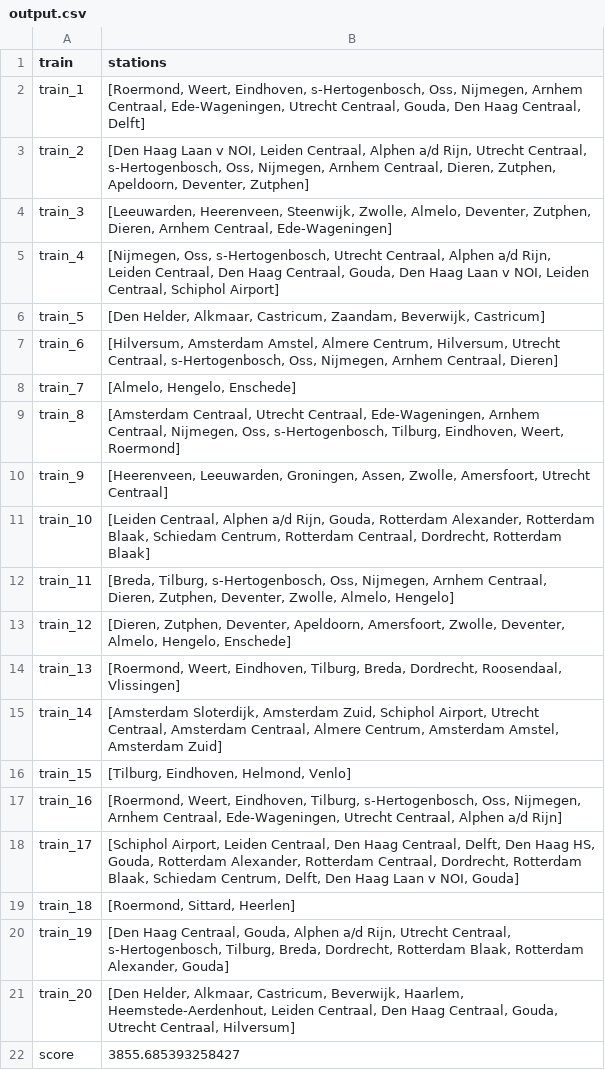
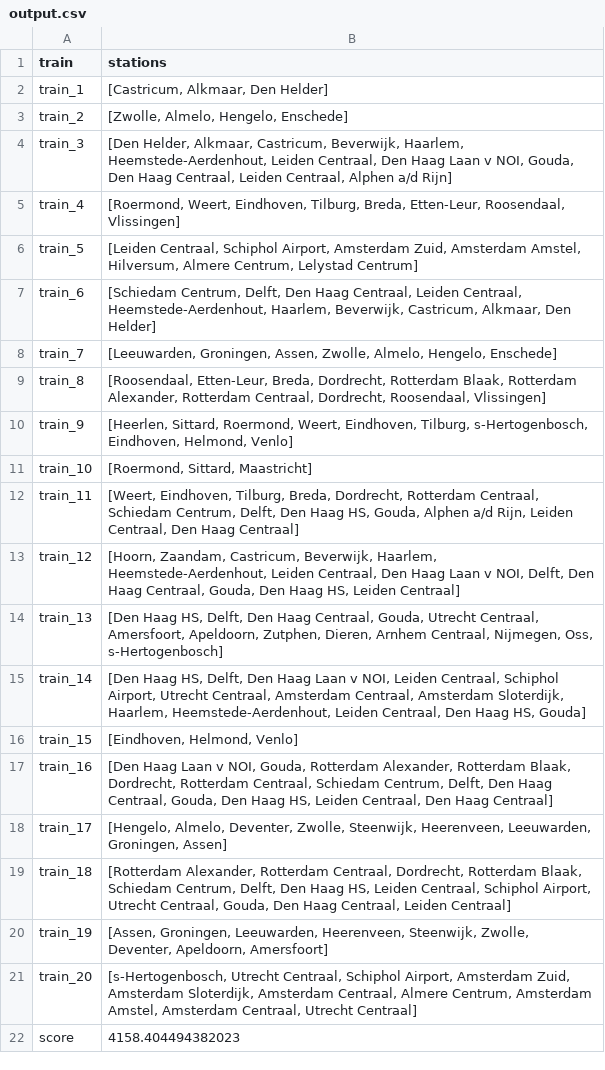
Before and after one commit to Tanneheemsbergen/NLRail, a CSV file: output.csv, drawn as a sheet.

```diff
--- a/output.csv
+++ b/output.csv
@@ -1,22 +1,22 @@
 train,stations
-train_1,"[Roermond, Weert, Eindhoven, s-Hertogenbosch, Oss, Nijmegen, Arnhem Centraal, Ede-Wageningen, Utrecht Centraal, Gouda, Den Haag Centraal, Delft]"
-train_2,"[Den Haag Laan v NOI, Leiden Centraal, Alphen a/d Rijn, Utrecht Centraal, s-Hertogenbosch, Oss, Nijmegen, Arnhem Centraal, Dieren, Zutphen, Apeldoorn, Deventer, Zutphen]"
-train_3,"[Leeuwarden, Heerenveen, Steenwijk, Zwolle, Almelo, Deventer, Zutphen, Dieren, Arnhem Centraal, Ede-Wageningen]"
-train_4,"[Nijmegen, Oss, s-Hertogenbosch, Utrecht Centraal, Alphen a/d Rijn, Leiden Centraal, Den Haag Centraal, Gouda, Den Haag Laan v NOI, Leiden Centraal, Schiphol Airport]"
-train_5,"[Den Helder, Alkmaar, Castricum, Zaandam, Beverwijk, Castricum]"
-train_6,"[Hilversum, Amsterdam Amstel, Almere Centrum, Hilversum, Utrecht Centraal, s-Hertogenbosch, Oss, Nijmegen, Arnhem Centraal, Dieren]"
-train_7,"[Almelo, Hengelo, Enschede]"
-train_8,"[Amsterdam Centraal, Utrecht Centraal, Ede-Wageningen, Arnhem Centraal, Nijmegen, Oss, s-Hertogenbosch, Tilburg, Eindhoven, Weert, Roermond]"
-train_9,"[Heerenveen, Leeuwarden, Groningen, Assen, Zwolle, Amersfoort, Utrecht Centraal]"
-train_10,"[Leiden Centraal, Alphen a/d Rijn, Gouda, Rotterdam Alexander, Rotterdam Blaak, Schiedam Centrum, Rotterdam Centraal, Dordrecht, Rotterdam Blaak]"
-train_11,"[Breda, Tilburg, s-Hertogenbosch, Oss, Nijmegen, Arnhem Centraal, Dieren, Zutphen, Deventer, Zwolle, Almelo, Hengelo]"
-train_12,"[Dieren, Zutphen, Deventer, Apeldoorn, Amersfoort, Zwolle, Deventer, Almelo, Hengelo, Enschede]"
-train_13,"[Roermond, Weert, Eindhoven, Tilburg, Breda, Dordrecht, Roosendaal, Vlissingen]"
-train_14,"[Amsterdam Sloterdijk, Amsterdam Zuid, Schiphol Airport, Utrecht Centraal, Amsterdam Centraal, Almere Centrum, Amsterdam Amstel, Amsterdam Zuid]"
-train_15,"[Tilburg, Eindhoven, Helmond, Venlo]"
-train_16,"[Roermond, Weert, Eindhoven, Tilburg, s-Hertogenbosch, Oss, Nijmegen, Arnhem Centraal, Ede-Wageningen, Utrecht Centraal, Alphen a/d Rijn]"
-train_17,"[Schiphol Airport, Leiden Centraal, Den Haag Centraal, Delft, Den Haag HS, Gouda, Rotterdam Alexander, Rotterdam Centraal, Dordrecht, Rotterdam Blaak, Schiedam Centrum, Delft, Den Haag Laan v NOI, Gouda]"
-train_18,"[Roermond, Sittard, Heerlen]"
-train_19,"[Den Haag Centraal, Gouda, Alphen a/d Rijn, Utrecht Centraal, s-Hertogenbosch, Tilburg, Breda, Dordrecht, Rotterdam Blaak, Rotterdam Alexander, Gouda]"
-train_20,"[Den Helder, Alkmaar, Castricum, Beverwijk, Haarlem, Heemstede-Aerdenhout, Leiden Centraal, Den Haag Centraal, Gouda, Utrecht Centraal, Hilversum]"
-score,3855.685393258427
+train_1,"[Castricum, Alkmaar, Den Helder]"
+train_2,"[Zwolle, Almelo, Hengelo, Enschede]"
+train_3,"[Den Helder, Alkmaar, Castricum, Beverwijk, Haarlem, Heemstede-Aerdenhout, Leiden Centraal, Den Haag Laan v NOI, Gouda, Den Haag Centraal, Leiden Centraal, Alphen a/d Rijn]"
+train_4,"[Roermond, Weert, Eindhoven, Tilburg, Breda, Etten-Leur, Roosendaal, Vlissingen]"
+train_5,"[Leiden Centraal, Schiphol Airport, Amsterdam Zuid, Amsterdam Amstel, Hilversum, Almere Centrum, Lelystad Centrum]"
+train_6,"[Schiedam Centrum, Delft, Den Haag Centraal, Leiden Centraal, Heemstede-Aerdenhout, Haarlem, Beverwijk, Castricum, Alkmaar, Den Helder]"
+train_7,"[Leeuwarden, Groningen, Assen, Zwolle, Almelo, Hengelo, Enschede]"
+train_8,"[Roosendaal, Etten-Leur, Breda, Dordrecht, Rotterdam Blaak, Rotterdam Alexander, Rotterdam Centraal, Dordrecht, Roosendaal, Vlissingen]"
+train_9,"[Heerlen, Sittard, Roermond, Weert, Eindhoven, Tilburg, s-Hertogenbosch, Eindhoven, Helmond, Venlo]"
+train_10,"[Roermond, Sittard, Maastricht]"
+train_11,"[Weert, Eindhoven, Tilburg, Breda, Dordrecht, Rotterdam Centraal, Schiedam Centrum, Delft, Den Haag HS, Gouda, Alphen a/d Rijn, Leiden Centraal, Den Haag Centraal]"
+train_12,"[Hoorn, Zaandam, Castricum, Beverwijk, Haarlem, Heemstede-Aerdenhout, Leiden Centraal, Den Haag Laan v NOI, Delft, Den Haag Centraal, Gouda, Den Haag HS, Leiden Centraal]"
+train_13,"[Den Haag HS, Delft, Den Haag Centraal, Gouda, Utrecht Centraal, Amersfoort, Apeldoorn, Zutphen, Dieren, Arnhem Centraal, Nijmegen, Oss, s-Hertogenbosch]"
+train_14,"[Den Haag HS, Delft, Den Haag Laan v NOI, Leiden Centraal, Schiphol Airport, Utrecht Centraal, Amsterdam Centraal, Amsterdam Sloterdijk, Haarlem, Heemstede-Aerdenhout, Leiden Centraal, Den Haag HS, Gouda]"
+train_15,"[Eindhoven, Helmond, Venlo]"
+train_16,"[Den Haag Laan v NOI, Gouda, Rotterdam Alexander, Rotterdam Blaak, Dordrecht, Rotterdam Centraal, Schiedam Centrum, Delft, Den Haag Centraal, Gouda, Den Haag HS, Leiden Centraal, Den Haag Centraal]"
+train_17,"[Hengelo, Almelo, Deventer, Zwolle, Steenwijk, Heerenveen, Leeuwarden, Groningen, Assen]"
+train_18,"[Rotterdam Alexander, Rotterdam Centraal, Dordrecht, Rotterdam Blaak, Schiedam Centrum, Delft, Den Haag HS, Leiden Centraal, Schiphol Airport, Utrecht Centraal, Gouda, Den Haag Centraal, Leiden Centraal]"
+train_19,"[Assen, Groningen, Leeuwarden, Heerenveen, Steenwijk, Zwolle, Deventer, Apeldoorn, Amersfoort]"
+train_20,"[s-Hertogenbosch, Utrecht Centraal, Schiphol Airport, Amsterdam Zuid, Amsterdam Sloterdijk, Amsterdam Centraal, Almere Centrum, Amsterdam Amstel, Amsterdam Centraal, Utrecht Centraal]"
+score,4158.404494382023
```
Also changed, not shown: 29 other files.
